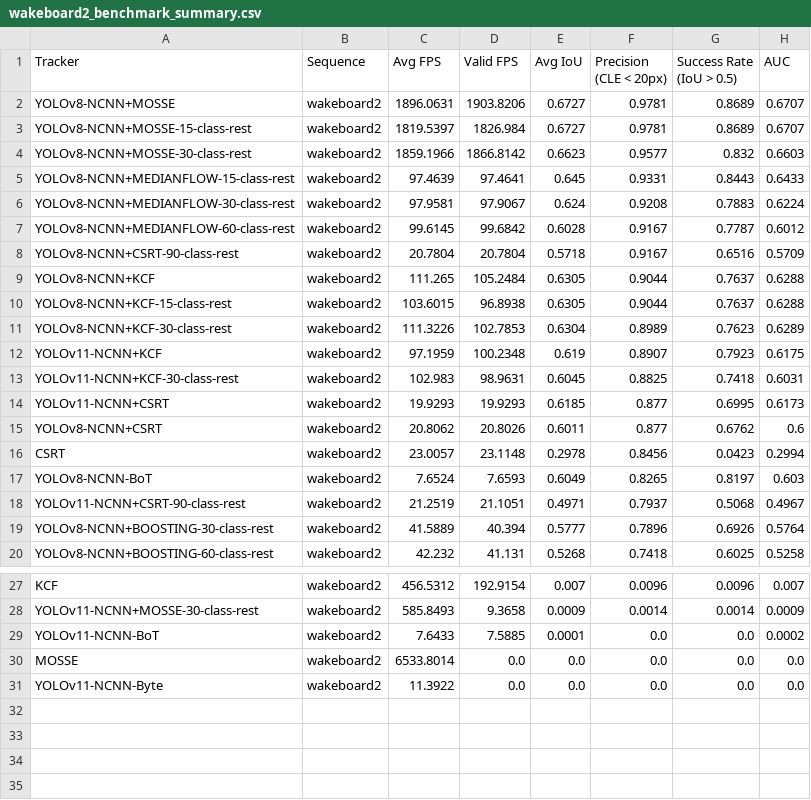
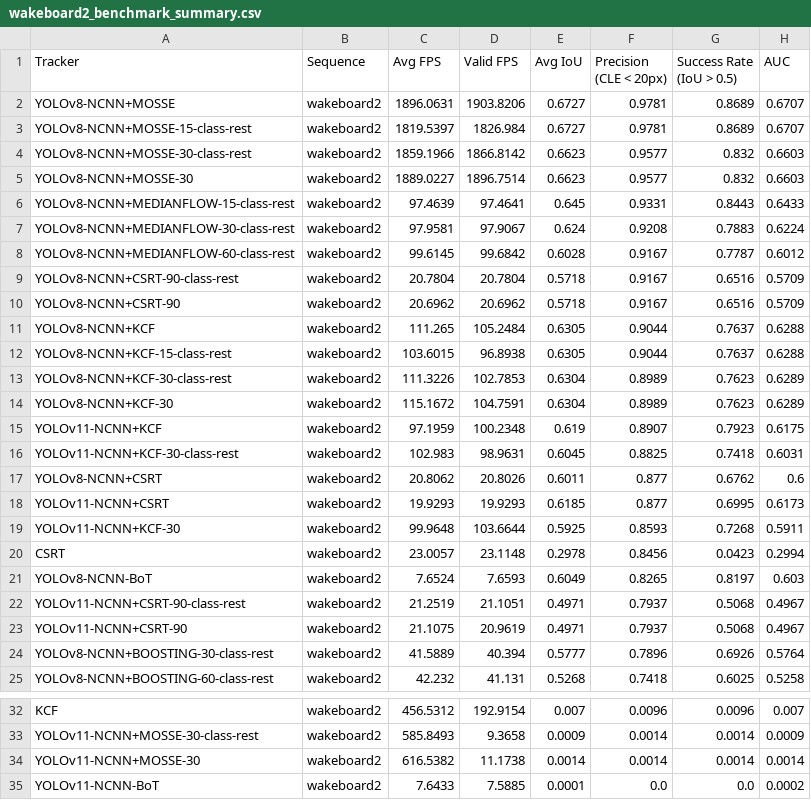
Before and after one commit to Max326/camera-tracking, a CSV file: results-rpi/wakeboard2_benchmark_summary.csv, drawn as a sheet; only a part is shown, gaps mark what is left out; the shorter side is filled out with more unchanged rows.

Commit message:
csrt90 kcf, mosse 30 unrestricted results

```diff
--- a/results-rpi/wakeboard2_benchmark_summary.csv
+++ b/results-rpi/wakeboard2_benchmark_summary.csv
@@ -4,2 +4,3 @@ YOLOv8-NCNN+MOSSE-15-class-rest,wakeboard2,1819.5397,1826.984,0.6727,0.9781,0.86
 YOLOv8-NCNN+MOSSE-30-class-rest,wakeboard2,1859.1966,1866.8142,0.6623,0.9577,0.832,0.6603
+YOLOv8-NCNN+MOSSE-30,wakeboard2,1889.0227,1896.7514,0.6623,0.9577,0.832,0.6603
 YOLOv8-NCNN+MEDIANFLOW-15-class-rest,wakeboard2,97.4639,97.4641,0.645,0.9331,0.8443,0.6433
@@ -8,2 +9,3 @@ YOLOv8-NCNN+MEDIANFLOW-60-class-rest,wakeboard2,99.6145,99.6842,0.6028,0.9167,0.
 YOLOv8-NCNN+CSRT-90-class-rest,wakeboard2,20.7804,20.7804,0.5718,0.9167,0.6516,0.5709
+YOLOv8-NCNN+CSRT-90,wakeboard2,20.6962,20.6962,0.5718,0.9167,0.6516,0.5709
 YOLOv8-NCNN+KCF,wakeboard2,111.265,105.2484,0.6305,0.9044,0.7637,0.6288
@@ -11,6 +13,8 @@ YOLOv8-NCNN+KCF-15-class-rest,wakeboard2,103.6015,96.8938,0.6305,0.9044,0.7637,0
 YOLOv8-NCNN+KCF-30-class-rest,wakeboard2,111.3226,102.7853,0.6304,0.8989,0.7623,0.6289
+YOLOv8-NCNN+KCF-30,wakeboard2,115.1672,104.7591,0.6304,0.8989,0.7623,0.6289
 YOLOv11-NCNN+KCF,wakeboard2,97.1959,100.2348,0.619,0.8907,0.7923,0.6175
 YOLOv11-NCNN+KCF-30-class-rest,wakeboard2,102.983,98.9631,0.6045,0.8825,0.7418,0.6031
+YOLOv8-NCNN+CSRT,wakeboard2,20.8062,20.8026,0.6011,0.877,0.6762,0.6
 YOLOv11-NCNN+CSRT,wakeboard2,19.9293,19.9293,0.6185,0.877,0.6995,0.6173
-YOLOv8-NCNN+CSRT,wakeboard2,20.8062,20.8026,0.6011,0.877,0.6762,0.6
+YOLOv11-NCNN+KCF-30,wakeboard2,99.9648,103.6644,0.5925,0.8593,0.7268,0.5911
 CSRT,wakeboard2,23.0057,23.1148,0.2978,0.8456,0.0423,0.2994
@@ -18,2 +22,3 @@ YOLOv8-NCNN-BoT,wakeboard2,7.6524,7.6593,0.6049,0.8265,0.8197,0.603
 YOLOv11-NCNN+CSRT-90-class-rest,wakeboard2,21.2519,21.1051,0.4971,0.7937,0.5068,0.4967
+YOLOv11-NCNN+CSRT-90,wakeboard2,21.1075,20.9619,0.4971,0.7937,0.5068,0.4967
 YOLOv8-NCNN+BOOSTING-30-class-rest,wakeboard2,41.5889,40.394,0.5777,0.7896,0.6926,0.5764
@@ -28,2 +33,3 @@ KCF,wakeboard2,456.5312,192.9154,0.007,0.0096,0.0096,0.007
 YOLOv11-NCNN+MOSSE-30-class-rest,wakeboard2,585.8493,9.3658,0.0009,0.0014,0.0014,0.0009
+YOLOv11-NCNN+MOSSE-30,wakeboard2,616.5382,11.1738,0.0014,0.0014,0.0014,0.0014
 YOLOv11-NCNN-BoT,wakeboard2,7.6433,7.5885,0.0001,0.0,0.0,0.0002
```
Also changed, not shown: results-rpi/car16_benchmark_summary.csv, results-rpi/person2_benchmark_summary.csv, 43 other files.
